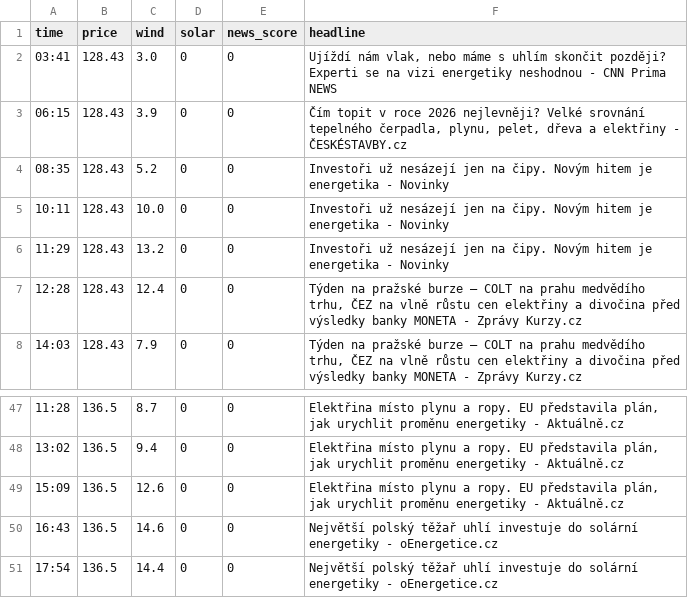
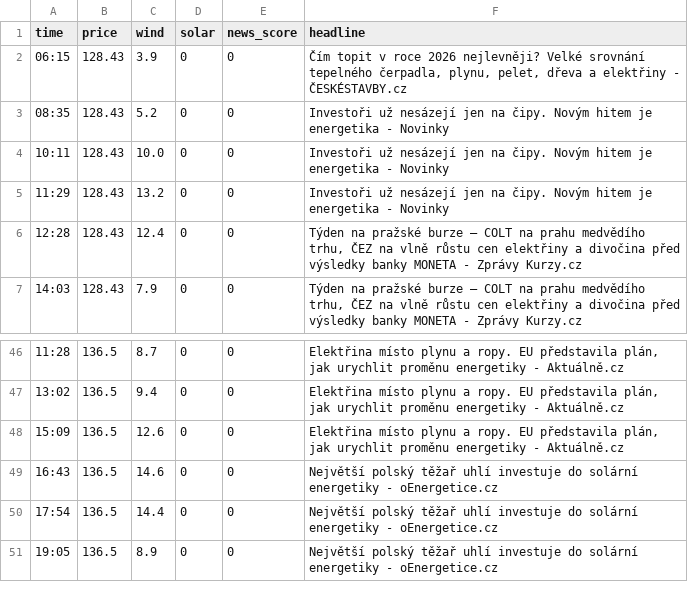
Before and after one commit to rousmartin0-netizen/energy-ai-startup, a CSV file: market_history.csv, drawn as a sheet; only a part is shown, gaps mark what is left out; removed rows and columns are numbered as before the commit, all else as after; the diff names each change by its address in the sheet, - before the commit and + after, or states it on an @@ line.

Commit message:
Update market data [skip ci]

```diff
--- a/market_history.csv
+++ b/market_history.csv
-row 2: 03:41 | 128.43 | 3.0 | 0 | 0 | Ujíždí nám vlak, nebo máme s uhlím skončit později? Experti se na vizi energetiky neshodnou - CNN Prima NEWS
+row 51: 19:05 | 136.5 | 8.9 | 0 | 0 | Největší polský těžař uhlí investuje do solární energetiky - oEnergetice.cz
```
